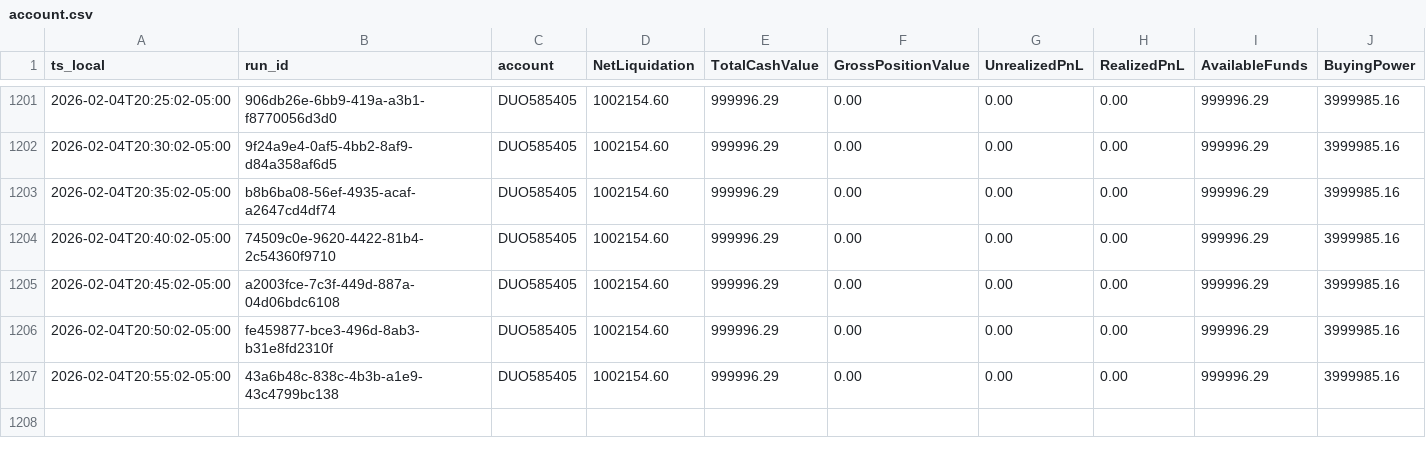
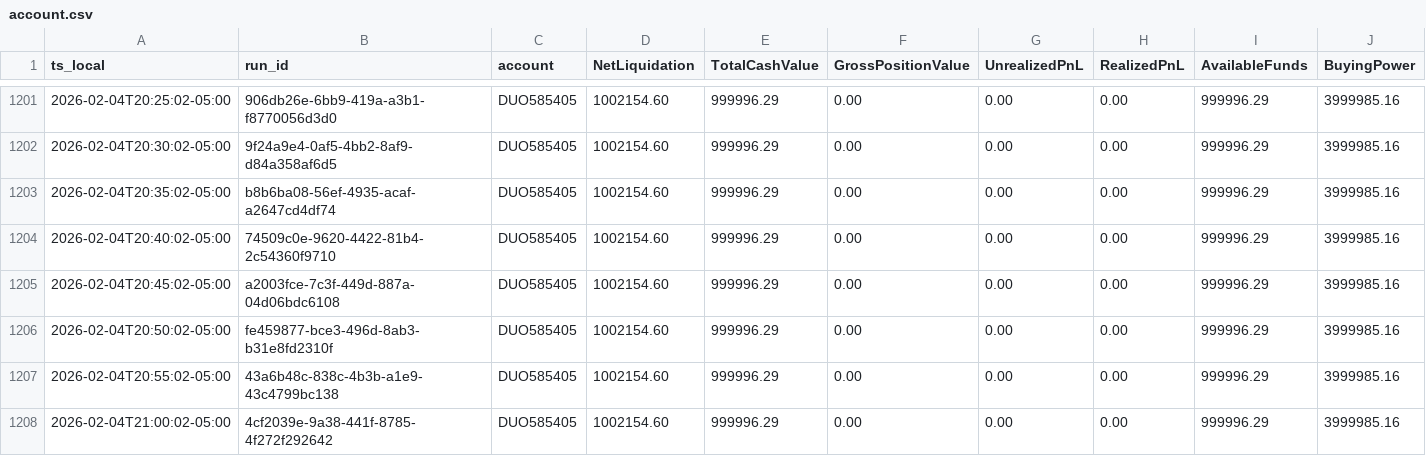
Before and after one commit to martinstabler-bit/IBKR_MeanReversion_Bot, a CSV file: analytics/logs/account.csv, drawn as a sheet; only a part is shown, gaps mark what is left out; rows hold the shown columns only; the diff names each change by its address in the sheet, - before the commit and + after, or states it on an @@ line.

```diff
--- a/analytics/logs/account.csv
+++ b/analytics/logs/account.csv
+row 1208: 2026-02-04T21:00:02-05:00 | 4cf2039e-9a38-441f-8785-4f272f292642 | DUO585405 | 1002154.60 | 999996.29 | 0.00 | 0.00 | 0.00 | 999996.29 | 3999985.16
```
Also changed, not shown: analytics/logs/runs.csv.
